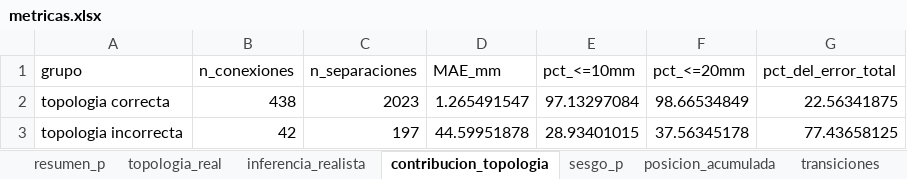
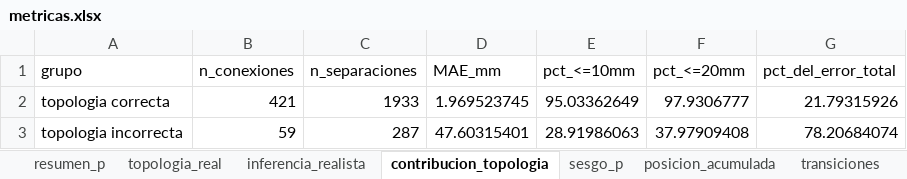
Before and after one commit to 15aarbona/proyecto_uniones, an Excel workbook: V11/artifacts_v4/metricas.xlsx, sheet contribucion_topologia, drawn as a sheet; values as stored, in another font and other column widths than the file's, no borders; the diff names each change by its address in the sheet, - before the commit and + after, or states it on an @@ line.

```diff
--- a/V11/artifacts_v4/metricas.xlsx (sheet contribucion_topologia)
+++ b/V11/artifacts_v4/metricas.xlsx (sheet contribucion_topologia)
-B2 (n_conexiones): 438
+B2 (n_conexiones): 421
-C2 (n_separaciones): 2023
+C2 (n_separaciones): 1933
-D2 (MAE_mm): 1.265491547
+D2 (MAE_mm): 1.969523745
-E2 (pct_<=10mm): 97.13297084
+E2 (pct_<=10mm): 95.03362649
-F2 (pct_<=20mm): 98.66534849
+F2 (pct_<=20mm): 97.9306777
-G2 (pct_del_error_total): 22.56341875
+G2 (pct_del_error_total): 21.79315926
-B3 (n_conexiones): 42
+B3 (n_conexiones): 59
-C3 (n_separaciones): 197
+C3 (n_separaciones): 287
-D3 (MAE_mm): 44.59951878
+D3 (MAE_mm): 47.60315401
-E3 (pct_<=10mm): 28.93401015
+E3 (pct_<=10mm): 28.91986063
-F3 (pct_<=20mm): 37.56345178
+F3 (pct_<=20mm): 37.97909408
-G3 (pct_del_error_total): 77.43658125
+G3 (pct_del_error_total): 78.20684074
```
Also changed, not shown: sheet casos_extremos, sheet transiciones, sheet inferencia_realista, sheet topologia_real, sheet sesgo_p, sheet posicion_acumulada, 1 more sheet, 9 other files.
